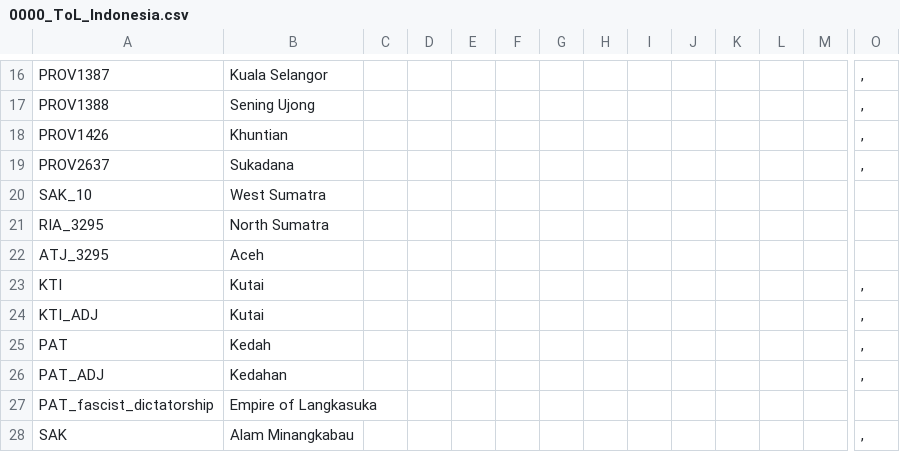
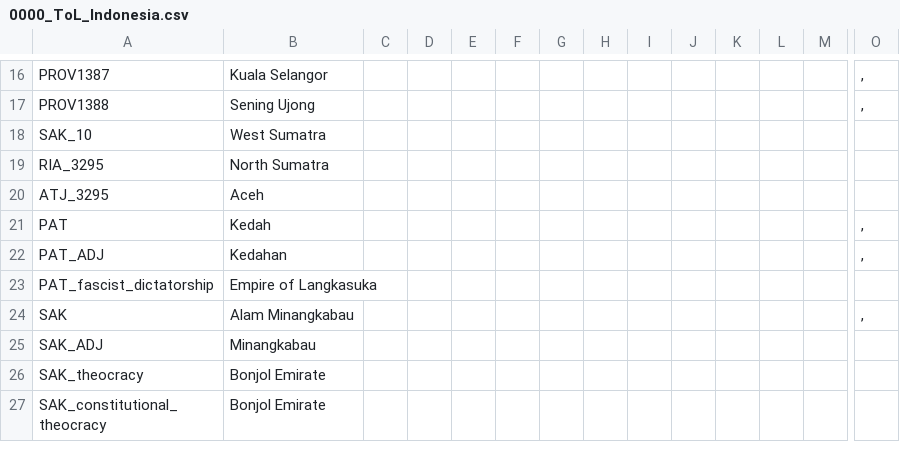
Before and after one commit to Jupiterson/Throne-of-Lorraine, a CSV file: Throne-of-Lorraine/TOL/localisation/0000_ToL_Indonesia.csv, drawn as a sheet; only a part is shown, gaps mark what is left out; the shorter side is filled out with more unchanged rows; rows hold the shown columns only; the diff names each change by its address in the sheet, - before the commit and + after, or states it on an @@ line.

```diff
--- a/Throne-of-Lorraine/TOL/localisation/0000_ToL_Indonesia.csv
+++ b/Throne-of-Lorraine/TOL/localisation/0000_ToL_Indonesia.csv
-row 18: PROV1426 | Khuntian |  |  |  |  |  |  |  |  |  |  |  | ,
-row 19: PROV2637 | Sukadana |  |  |  |  |  |  |  |  |  |  |  | ,
-row 23: KTI | Kutai |  |  |  |  |  |  |  |  |  |  |  | ,
-row 24: KTI_ADJ | Kutai |  |  |  |  |  |  |  |  |  |  |  | ,
```
Also changed, not shown: 28 other files.
